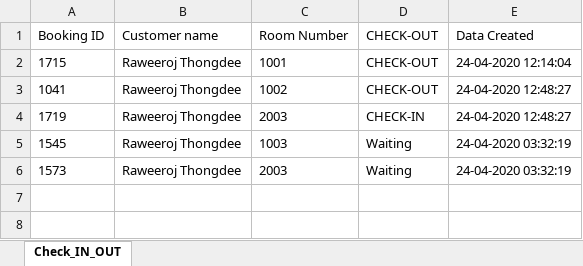
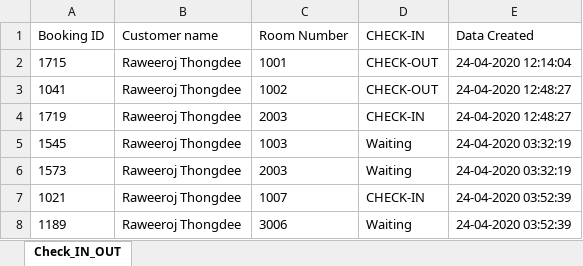
Before and after one commit to redzenova/iHotel, an Excel workbook: build/classes/db/Check_IN_OUT.xlsx, sheet Check_IN_OUT, drawn as a sheet; values as stored, in another font and other column widths than the file's, no borders; the diff names each change by its address in the sheet, - before the commit and + after, or states it on an @@ line.

```diff
--- a/build/classes/db/Check_IN_OUT.xlsx (sheet Check_IN_OUT)
+++ b/build/classes/db/Check_IN_OUT.xlsx (sheet Check_IN_OUT)
-D1: CHECK-OUT
+D1: CHECK-IN
+row 7: 1021 | Raweeroj Thongdee | 1007 | CHECK-IN | 24-04-2020 03:52:39
+row 8: 1189 | Raweeroj Thongdee | 3006 | Waiting | 24-04-2020 03:52:39
```
Also changed, not shown: build/classes/db/BookingStock.xlsx, build/classes/db/User.xlsx, 22 other files.
